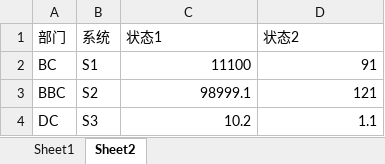
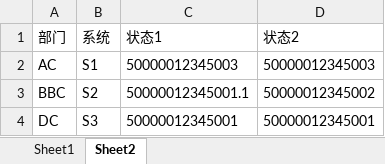
Before and after one commit to honflang/excel-compare, an Excel workbook: e2.xlsx, sheet Sheet2, drawn as a sheet; values as stored, in another font and other column widths than the file's, no borders; removed rows and columns are numbered as before the commit, all else as after; the diff names each change by its address in the sheet, - before the commit and + after, or states it on an @@ line.

Commit message:
feat: read excel value as string

```diff
--- a/e2.xlsx (sheet Sheet2)
+++ b/e2.xlsx (sheet Sheet2)
-row 2: BC | S1 | 11100 | 91
+row 2: AC | S1 | 50000012345003 | 50000012345003
-C3 (状态1): 98999.1
+C3 (状态1): 50000012345001.1
-D3 (状态2): 121
+D3 (状态2): 50000012345002
-C4 (状态1): 10.2
+C4 (状态1): 50000012345001
-D4 (状态2): 1.1
+D4 (状态2): 50000012345001
```
Also changed, not shown: e1.xlsx, 1 other file.
